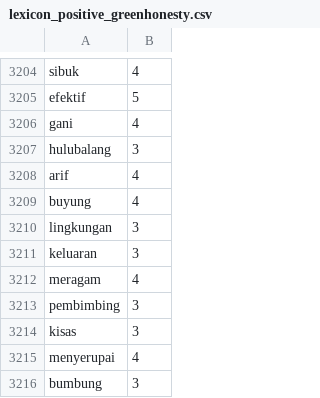
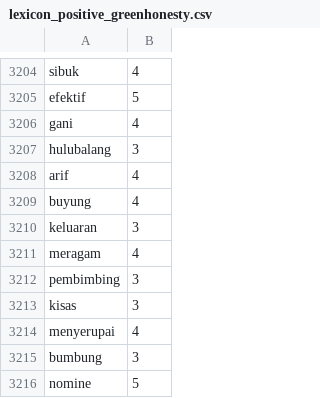
Before and after one commit to dwsafperri/lexicon_greenwashing_greenhonesty, a CSV file: lexicon_positive_greenhonesty.csv, drawn as a sheet; only a part is shown, gaps mark what is left out; the shorter side is filled out with more unchanged rows; the diff names each change by its address in the sheet, - before the commit and + after, or states it on an @@ line.

```diff
--- a/lexicon_positive_greenhonesty.csv
+++ b/lexicon_positive_greenhonesty.csv
-row 3210: lingkungan | 3
```
Also changed, not shown: lexicon_negative_greenwashing.csv.
